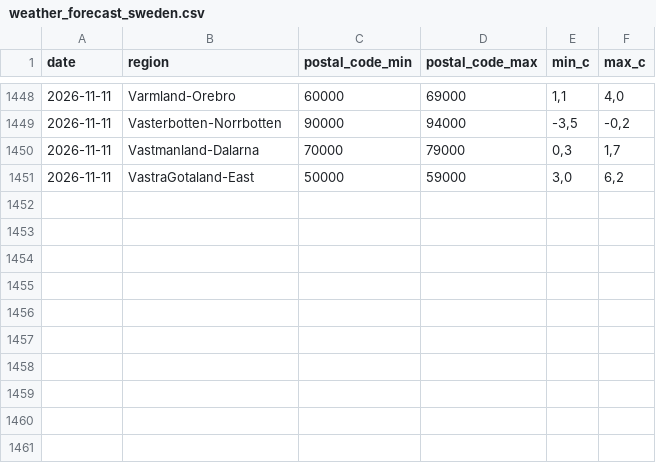
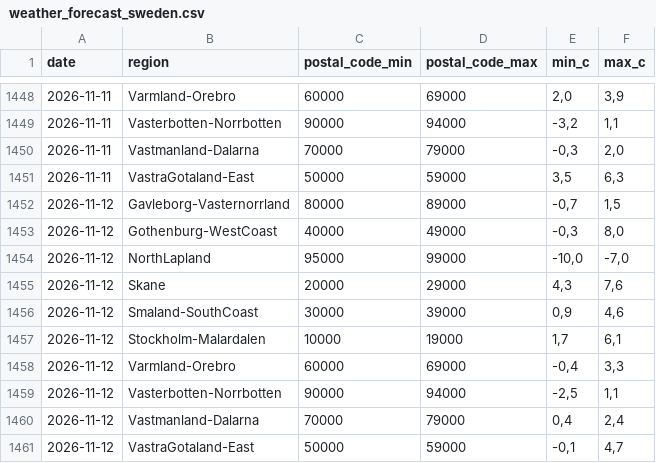
Before and after one commit to Erik-SkiConnect/swedish-weather-agent, a CSV file: weather_forecast_sweden.csv, drawn as a sheet; only a part is shown, gaps mark what is left out; the diff covers the shown part only.

```diff
--- a/weather_forecast_sweden.csv
+++ b/weather_forecast_sweden.csv
@@ -1448,4 +1448,14 @@ date,region,postal_code_min,postal_code_max,min_c,max_c
-2026-11-11,Varmland-Orebro,60000,69000,"1,1","4,0"
-2026-11-11,Vasterbotten-Norrbotten,90000,94000,"-3,5","-0,2"
-2026-11-11,Vastmanland-Dalarna,70000,79000,"0,3","1,7"
-2026-11-11,VastraGotaland-East,50000,59000,"3,0","6,2"
+2026-11-11,Varmland-Orebro,60000,69000,"2,0","3,9"
+2026-11-11,Vasterbotten-Norrbotten,90000,94000,"-3,2","1,1"
+2026-11-11,Vastmanland-Dalarna,70000,79000,"-0,3","2,0"
+2026-11-11,VastraGotaland-East,50000,59000,"3,5","6,3"
+2026-11-12,Gavleborg-Vasternorrland,80000,89000,"-0,7","1,5"
+2026-11-12,Gothenburg-WestCoast,40000,49000,"-0,3","8,0"
+2026-11-12,NorthLapland,95000,99000,"-10,0","-7,0"
+2026-11-12,Skane,20000,29000,"4,3","7,6"
+2026-11-12,Smaland-SouthCoast,30000,39000,"0,9","4,6"
+2026-11-12,Stockholm-Malardalen,10000,19000,"1,7","6,1"
+2026-11-12,Varmland-Orebro,60000,69000,"-0,4","3,3"
+2026-11-12,Vasterbotten-Norrbotten,90000,94000,"-2,5","1,1"
+2026-11-12,Vastmanland-Dalarna,70000,79000,"0,4","2,4"
+2026-11-12,VastraGotaland-East,50000,59000,"-0,1","4,7"
```
Also changed, not shown: 32 edited cells elsewhere in this file.
